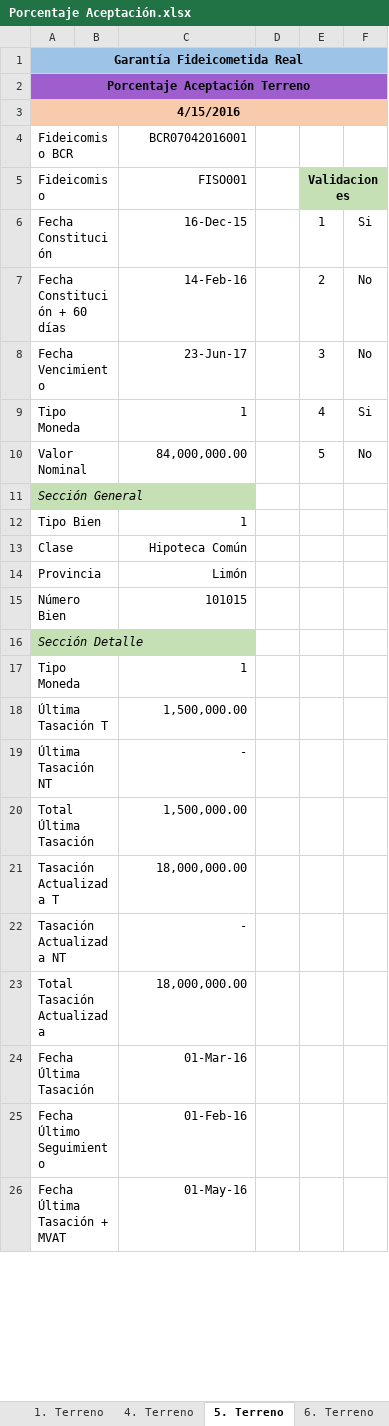
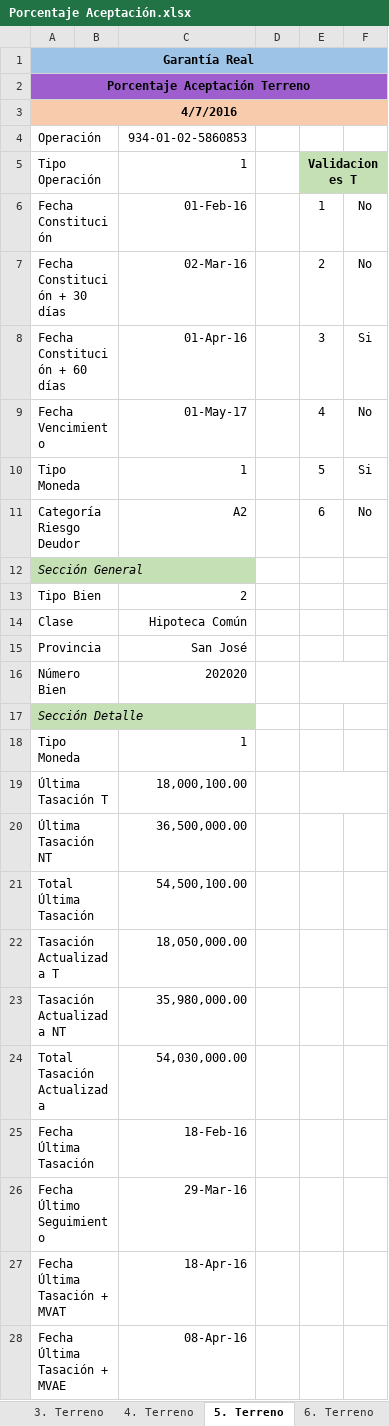
Before and after one commit to amartinellicr/SIGANEM, an Excel workbook: FASE_2_SPRINT_6/DISEÑO/Porcentaje Aceptación.xlsx, sheet 5. Terreno, drawn as a sheet; only a part is shown; values as stored, in another font and other column widths than the file's, no borders; charts and pictures not drawn; removed rows and columns are numbered as before the commit, all else as after; the diff covers the shown part only; the diff names each change by its address in the sheet, - before the commit and + after, or states it on an @@ line.

```diff
--- a/FASE_2_SPRINT_6/DISEÑO/Porcentaje Aceptación.xlsx (sheet 5. Terreno)
+++ b/FASE_2_SPRINT_6/DISEÑO/Porcentaje Aceptación.xlsx (sheet 5. Terreno)
-A1: Garantía Fideicometida Real
+A1: Garantía Real
-A3: 4/15/2016
+A3: 4/7/2016
-row 4: Fideicomiso BCR |  | BCR07042016001
-row 5: Fideicomiso |  | FISO001 |  | Validaciones
+row 4: Operación |  | 934-01-02-5860853
+row 5: Tipo Operación |  | 1 |  | Validaciones T
-C6: 16-Dec-15
+C6: 01-Feb-16
-F6: Si
+F6: No
+row 7: Fecha Constitución + 30 días |  | 02-Mar-16 |  | 2 | No
-C8: 14-Feb-16
+C8: 01-Apr-16
-E8: 2
+E8: 3
-F8: No
+F8: Si
-C9: 23-Jun-17
+C9: 01-May-17
-E9: 3
+E9: 4
-E10: 4
+E10: 5
-row 10: Valor Nominal |  | 84,000,000.00 |  | 5 | No
+row 11: Categoría Riesgo Deudor |  | A2 |  | 6 | No
-C13: 1
+C13: 2
-C15: Limón
+C15: San José
-C16: 101015
+C16: 202020
+E16:F16 merged
-C19: 1,500,000.00
+C19: 18,000,100.00
+E19:F19 merged
-C20: -
+C20: 36,500,000.00
-C21: 1,500,000.00
+C21: 54,500,100.00
-C22: 18,000,000.00
+C22: 18,050,000.00
-C23: -
+C23: 35,980,000.00
-C24: 18,000,000.00
+C24: 54,030,000.00
-C25: 01-Mar-16
+C25: 18-Feb-16
-C26: 01-Feb-16
+C26: 29-Mar-16
-C27: 01-May-16
+C27: 18-Apr-16
+row 28: Fecha Última Tasación + MVAE |  | 08-Apr-16
```
Also changed, not shown: 8 added rows, 8 edited cells and cell formats elsewhere in this sheet, sheet 2. Terreno, sheet 6. Terreno, sheet 4. Terreno, sheet 3. Terreno, sheet 1. Terreno, other sheet tabs, formulas that keep their value, charts or pictures, FASE_2_SPRINT_6/DISEÑO/Porcentaje_Responsabilidad.xlsx, 3 other files.
